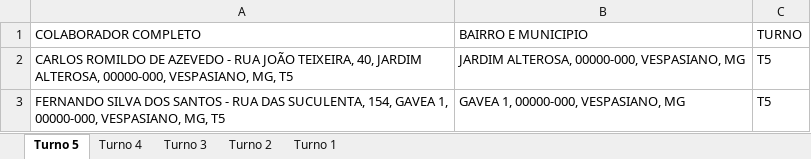
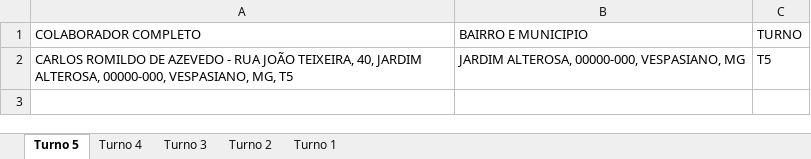
Before and after one commit to pegonsLog/LocalizadorMyMaps, an Excel workbook: 2 - Resultado do processamento/Nao_Encontrados_MyMaps.xlsx, sheet Turno 5, drawn as a sheet; values as stored, in another font and other column widths than the file's, no borders; the diff names each change by its address in the sheet, - before the commit and + after, or states it on an @@ line.

```diff
--- a/2 - Resultado do processamento/Nao_Encontrados_MyMaps.xlsx (sheet Turno 5)
+++ b/2 - Resultado do processamento/Nao_Encontrados_MyMaps.xlsx (sheet Turno 5)
-row 3: FERNANDO SILVA DOS SANTOS - RUA DAS SUCULENTA, 154, GAVEA 1, 00000-000, VESPASIANO, MG, T5 | GAVEA 1, 00000-000, VESPASIANO, MG | T5
```
Also changed, not shown: sheet Turno 4, 1 - A processar/1 - Enderecos_Colaboradores.xlsx, 2 - Resultado do processamento/Nao_Encontrados_MyMaps_Bairro.xlsx, 9 other files.
